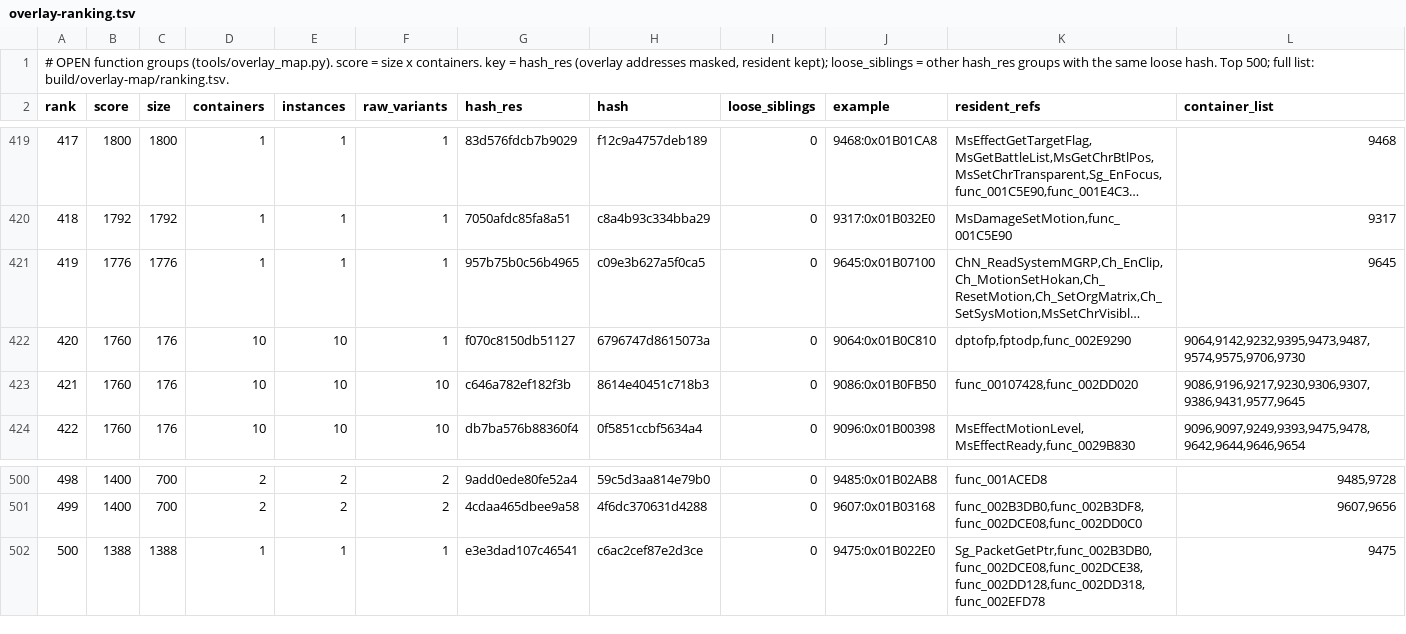
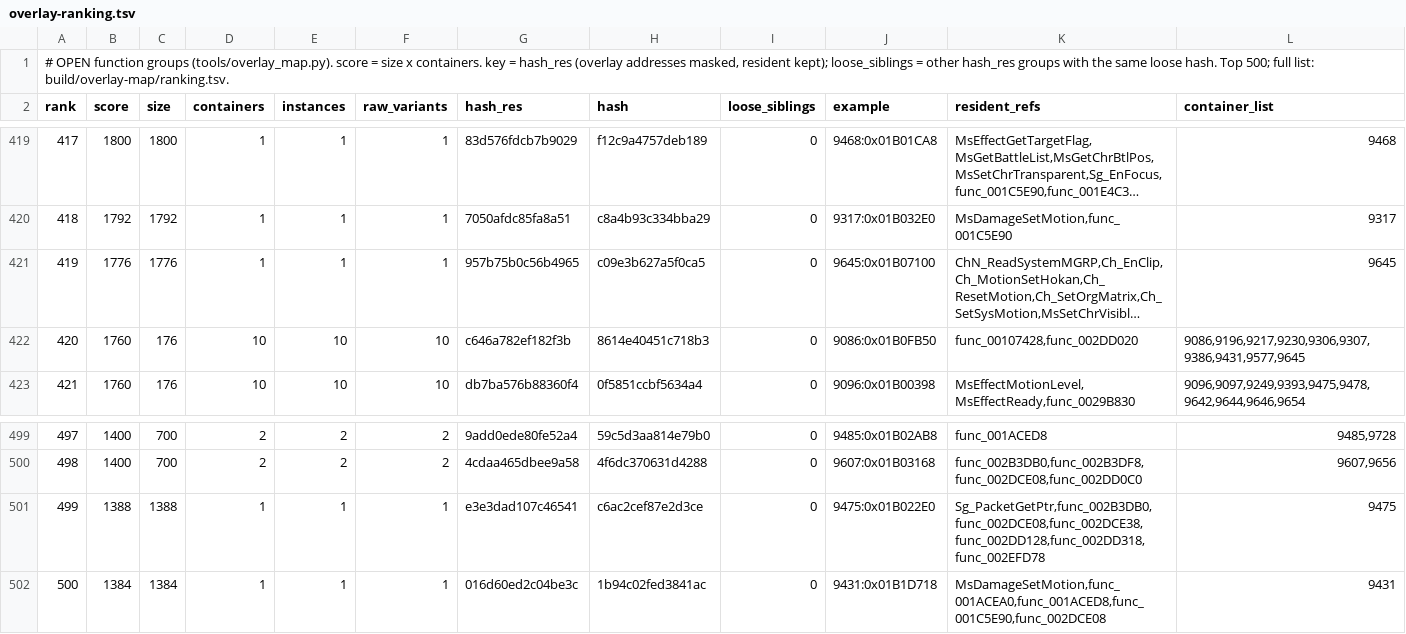
Before and after one commit to khasinski/final-fantasy-x-decomp, a TSV file: docs/overlay-ranking.tsv, drawn as a sheet; only a part is shown, gaps mark what is left out; long unchanged cells end in …; removed rows and columns are numbered as before the commit, all else as after; the diff names each change by its address in the sheet, - before the commit and + after, or states it on an @@ line.

```diff
--- a/docs/overlay-ranking.tsv
+++ b/docs/overlay-ranking.tsv
-row 422: 420 | 1760 | 176 | 10 | 10 | 1 | f070c8150db51127 | 6796747d8615073a | 0 | 9064:0x01B0C810 | dptofp,fptodp,func_002E9290 | 9064,9142,9232,9395,9473,9487,9574,9575,9706,9730
@@ column A (rank) renumbered between rows 422 and 501 @@
+row 502: 500 | 1384 | 1384 | 1 | 1 | 1 | 016d60ed2c04be3c | 1b94c02fed3841ac | 0 | 9431:0x01B1D718 | MsDamageSetMotion,func_001ACEA0,func_001ACED8,func_001C5E90,func_002DCE08 | 9431
```
Also changed, not shown: docs/overlay-tus.tsv, 8 other files.
